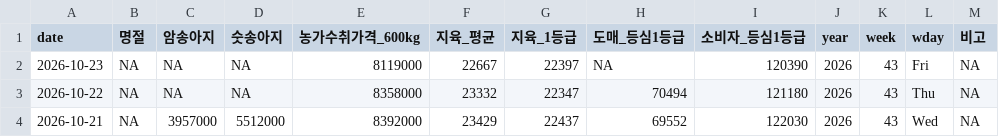
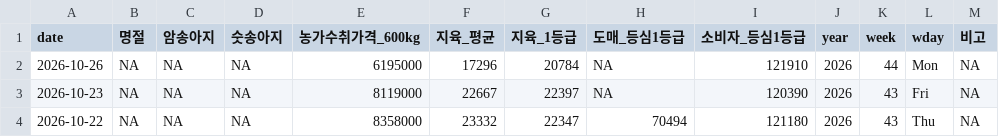
Before and after one commit to YoungjunNa/ekape-parsing, a CSV file: data_hanwoo_stock/hanwoo-stock.csv, drawn as a sheet; only a part is shown; the shorter side is filled out with more unchanged rows; the diff names each change by its address in the sheet, - before the commit and + after, or states it on an @@ line.

```diff
--- a/data_hanwoo_stock/hanwoo-stock.csv
+++ b/data_hanwoo_stock/hanwoo-stock.csv
+row 2: 2026-10-26 | NA | NA | NA | 6195000 | 17296 | 20784 | NA | 121910 | 2026 | 44 | Mon | NA
```
Also changed, not shown: data_hanwoo_stock/hanwoo-forecast.csv, 1 other file.
